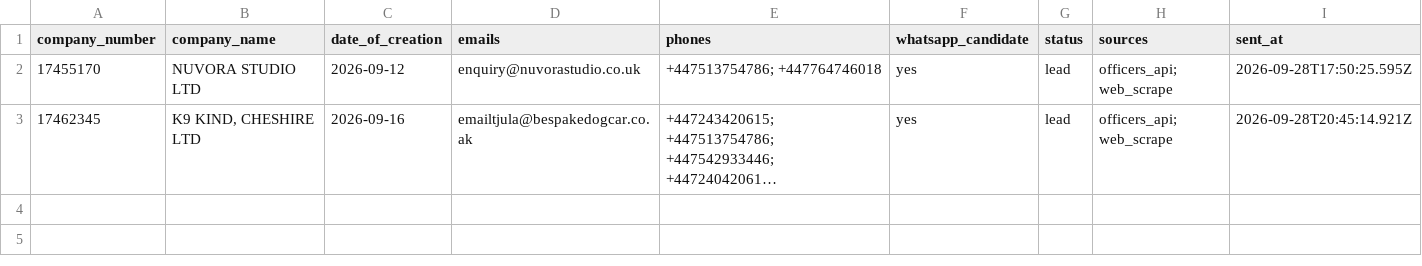
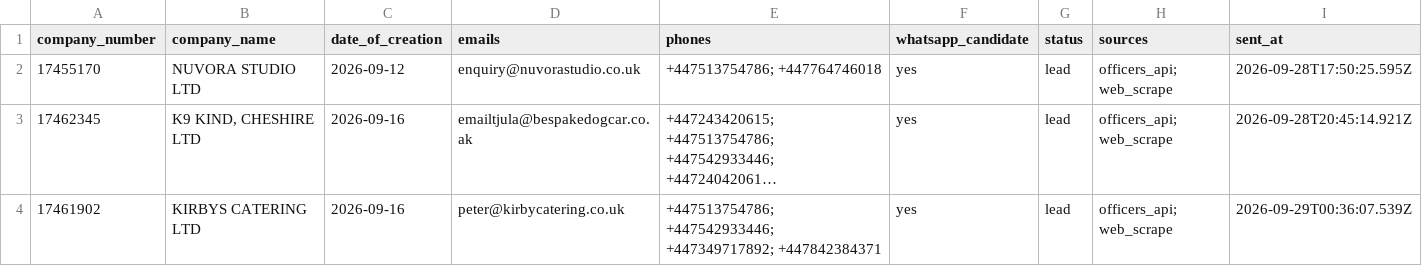
Before and after one commit to ops551/data-pipeline-test, a CSV file: sent_leads.csv, drawn as a sheet; long unchanged cells end in …; the diff names each change by its address in the sheet, - before the commit and + after, or states it on an @@ line.

Commit message:
chore(outreach): auto-replenish and update sent leads [run 36503869424]

```diff
--- a/sent_leads.csv
+++ b/sent_leads.csv
+row 4: 17461902 | KIRBYS CATERING LTD | 2026-09-16 | peter@kirbycatering.co.uk | +447513754786; +447542933446; +447349717892; +447842384371 | yes | lead | officers_api; web_scrape | 2026-09-29T00:36:07.539Z
```
Also changed, not shown: leads.csv.
